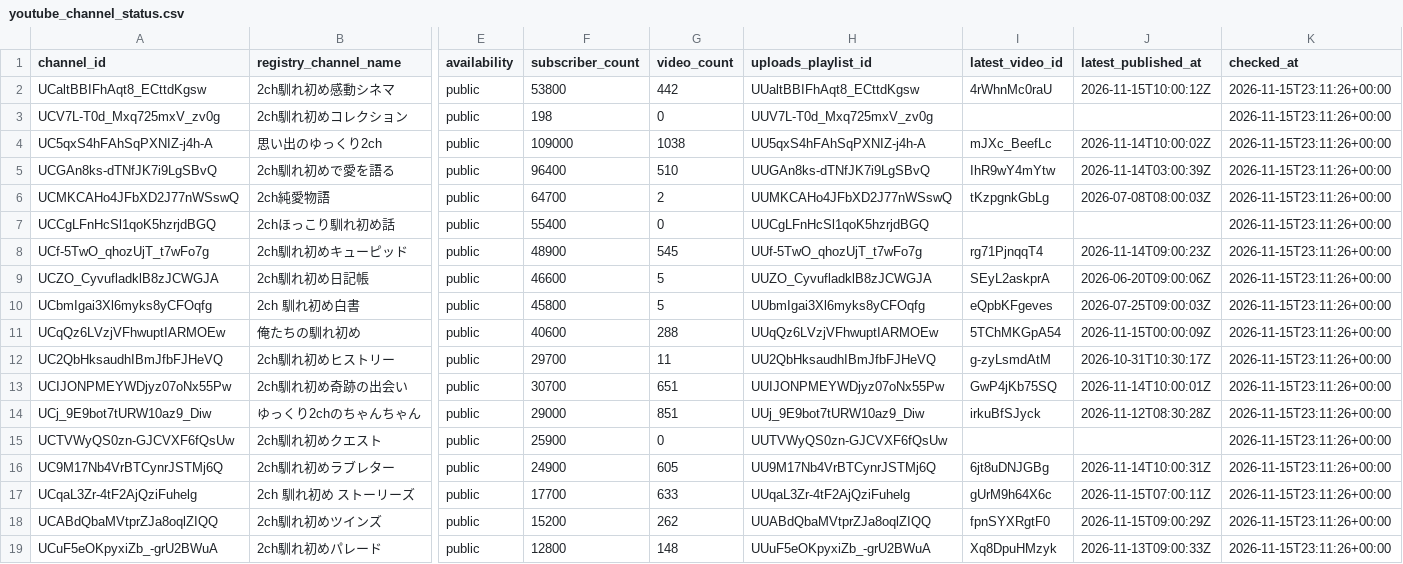
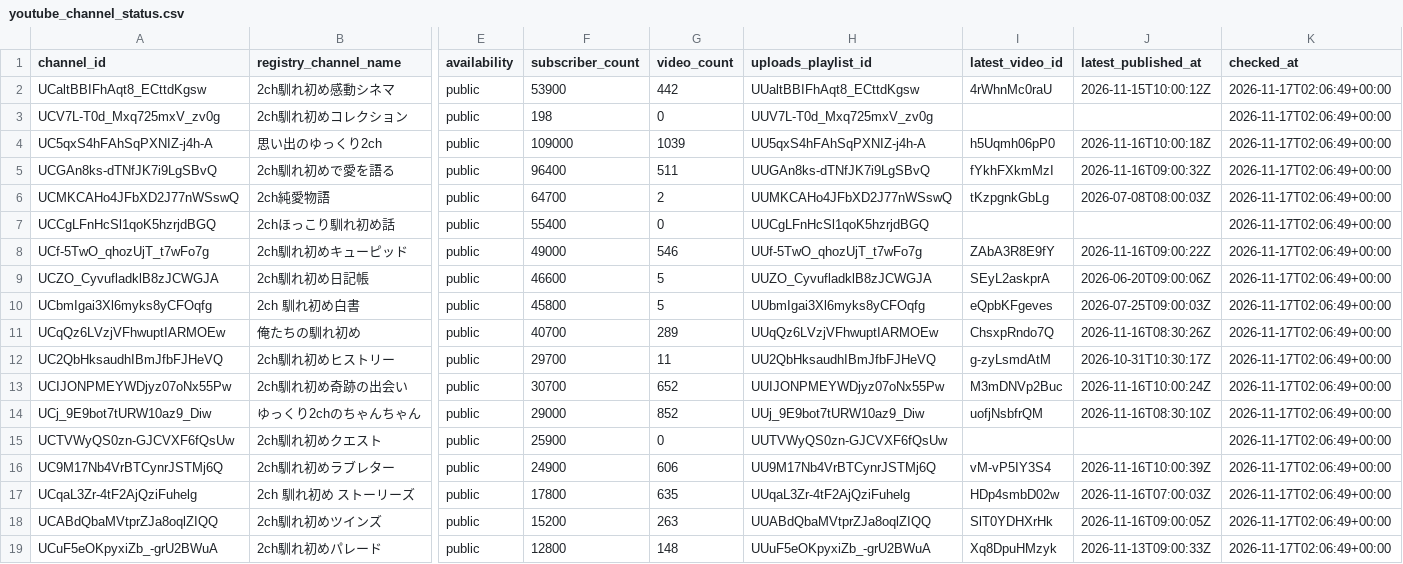
Before and after one commit to japonismy/naresome-kikaku-research, a CSV file: data_sources/youtube_channel_status.csv, drawn as a sheet; only a part is shown, gaps mark what is left out; the diff covers the shown part only; the diff names each change by its address in the sheet, - before the commit and + after, or states it on an @@ line.

```diff
--- a/data_sources/youtube_channel_status.csv
+++ b/data_sources/youtube_channel_status.csv
-F2 (subscriber_count): 53800
+F2 (subscriber_count): 53900
-K2:K19 (checked_at): 2026-11-15T23:11:26+00:00
+K2:K19 (checked_at): 2026-11-17T02:06:49+00:00
-G4 (video_count): 1038
+G4 (video_count): 1039
-I4 (latest_video_id): mJXc_BeefLc
+I4 (latest_video_id): h5Uqmh06pP0
-J4 (latest_published_at): 2026-11-14T10:00:02Z
+J4 (latest_published_at): 2026-11-16T10:00:18Z
-G5 (video_count): 510
+G5 (video_count): 511
-I5 (latest_video_id): IhR9wY4mYtw
+I5 (latest_video_id): fYkhFXkmMzI
-J5 (latest_published_at): 2026-11-14T03:00:39Z
+J5 (latest_published_at): 2026-11-16T09:00:32Z
-F8 (subscriber_count): 48900
+F8 (subscriber_count): 49000
-G8 (video_count): 545
+G8 (video_count): 546
-I8 (latest_video_id): rg71PjnqqT4
+I8 (latest_video_id): ZAbA3R8E9fY
-J8 (latest_published_at): 2026-11-14T09:00:23Z
+J8 (latest_published_at): 2026-11-16T09:00:22Z
-F11 (subscriber_count): 40600
+F11 (subscriber_count): 40700
-G11 (video_count): 288
+G11 (video_count): 289
-I11 (latest_video_id): 5TChMKGpA54
+I11 (latest_video_id): ChsxpRndo7Q
-J11 (latest_published_at): 2026-11-15T00:00:09Z
+J11 (latest_published_at): 2026-11-16T08:30:26Z
-G13 (video_count): 651
+G13 (video_count): 652
-I13 (latest_video_id): GwP4jKb75SQ
+I13 (latest_video_id): M3mDNVp2Buc
-J13 (latest_published_at): 2026-11-14T10:00:01Z
+J13 (latest_published_at): 2026-11-16T10:00:24Z
-G14 (video_count): 851
+G14 (video_count): 852
-I14 (latest_video_id): irkuBfSJyck
+I14 (latest_video_id): uofjNsbfrQM
-J14 (latest_published_at): 2026-11-12T08:30:28Z
+J14 (latest_published_at): 2026-11-16T08:30:10Z
-G16 (video_count): 605
+G16 (video_count): 606
-I16 (latest_video_id): 6jt8uDNJGBg
+I16 (latest_video_id): vM-vP5IY3S4
-J16 (latest_published_at): 2026-11-14T10:00:31Z
+J16 (latest_published_at): 2026-11-16T10:00:39Z
-F17 (subscriber_count): 17700
+F17 (subscriber_count): 17800
-G17 (video_count): 633
+G17 (video_count): 635
-I17 (latest_video_id): gUrM9h64X6c
+I17 (latest_video_id): HDp4smbD02w
-J17 (latest_published_at): 2026-11-15T07:00:11Z
+J17 (latest_published_at): 2026-11-16T07:00:03Z
-G18 (video_count): 262
+G18 (video_count): 263
-I18 (latest_video_id): fpnSYXRgtF0
+I18 (latest_video_id): SlT0YDHXrHk
-J18 (latest_published_at): 2026-11-15T09:00:29Z
+J18 (latest_published_at): 2026-11-16T09:00:05Z
```
Also changed, not shown: 33 edited cells elsewhere in this file, data_sources/youtube_current_stats.csv, reports/channel_scope.csv, 8 other files.
